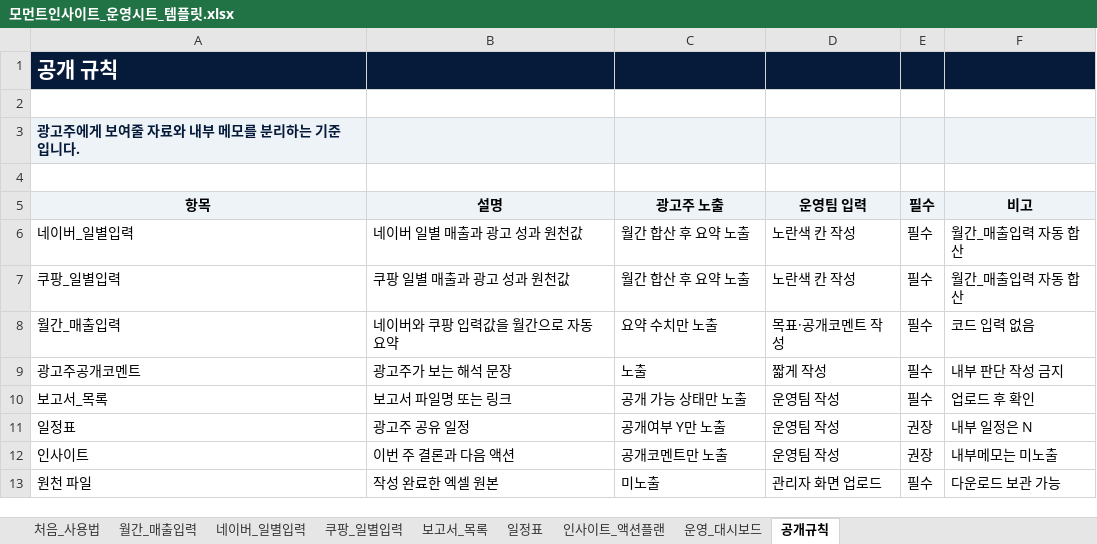
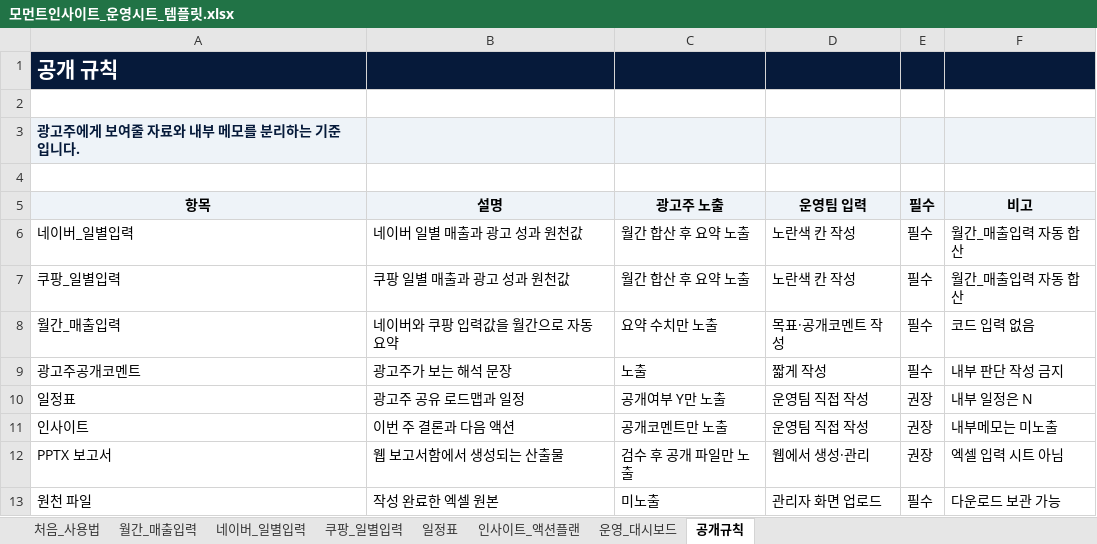
Before and after one commit to dkdleld91-prog/momentinsight, an Excel workbook: 03_운영시트_템플릿/모먼트인사이트_운영시트_템플릿.xlsx, sheet 공개규칙, drawn as a sheet; values as stored, in another font and other column widths than the file's, no borders; removed rows and columns are numbered as before the commit, all else as after; the diff names each change by its address in the sheet, - before the commit and + after, or states it on an @@ line.

```diff
--- a/03_운영시트_템플릿/모먼트인사이트_운영시트_템플릿.xlsx (sheet 공개규칙)
+++ b/03_운영시트_템플릿/모먼트인사이트_운영시트_템플릿.xlsx (sheet 공개규칙)
-sheet tab: 보고서_목록
-row 10: 보고서_목록 | 보고서 파일명 또는 링크 | 공개 가능 상태만 노출 | 운영팀 작성 | 필수 | 업로드 후 확인
-B10 (설명): 광고주 공유 일정
+B10 (설명): 광고주 공유 로드맵과 일정
-D10:D11 (운영팀 입력): 운영팀 작성
+D10:D11 (운영팀 입력): 운영팀 직접 작성
+row 12: PPTX 보고서 | 웹 보고서함에서 생성되는 산출물 | 검수 후 공개 파일만 노출 | 웹에서 생성·관리 | 권장 | 엑셀 입력 시트 아님
```
Also changed, not shown: sheet 처음_사용법, sheet 운영_대시보드, sheet 일정표, public/downloads/moment-insight-operation-sheet-template.xlsx, 4 other files.
